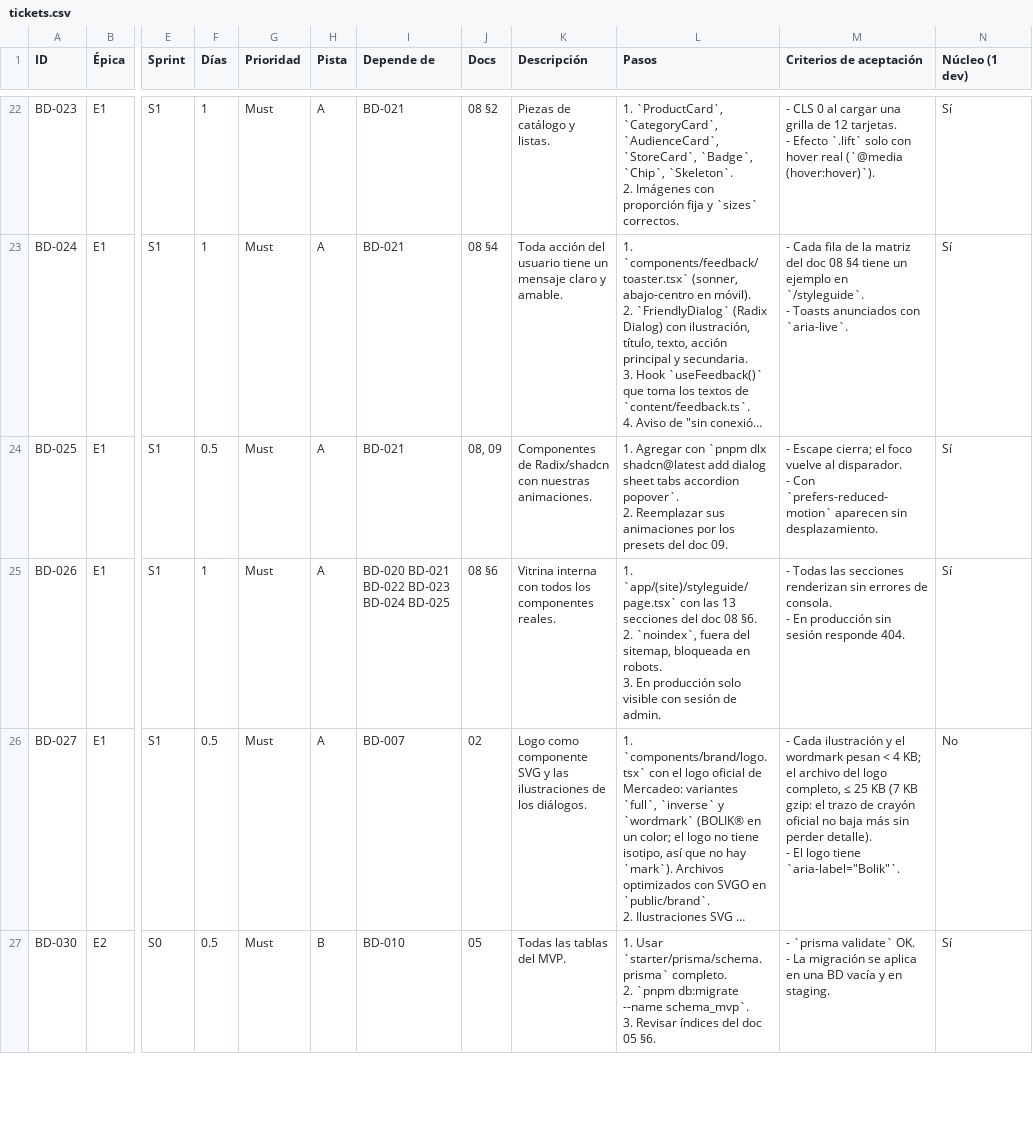
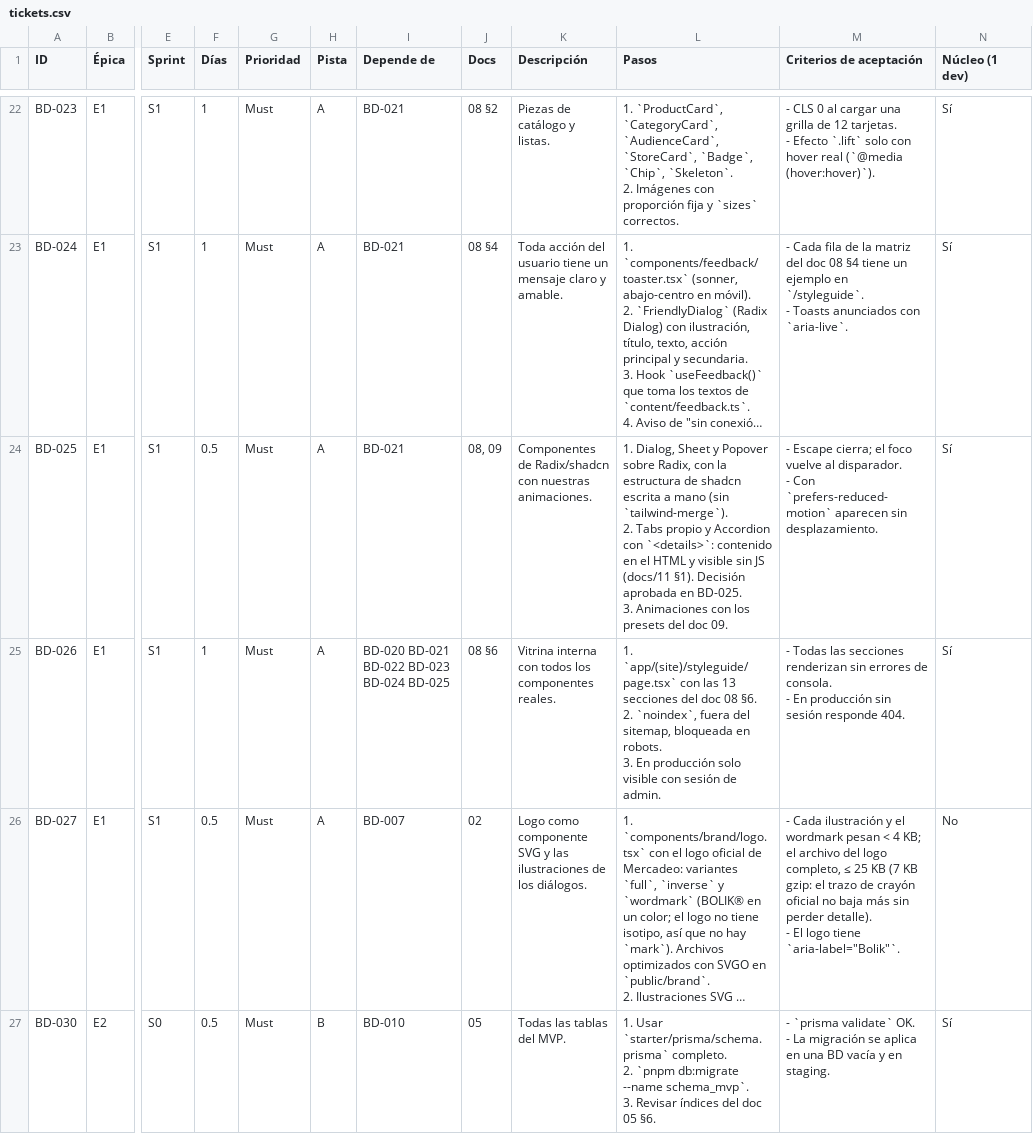
Before and after one commit to Alex-Gallardo/web-bolik-60, a CSV file: docs/tickets.csv, drawn as a sheet; only a part is shown, gaps mark what is left out; long unchanged cells end in …; ↵ is a line break in a cell; the diff names each change by its address in the sheet, - before the commit and + after, or states it on an @@ line.

```diff
--- a/docs/tickets.csv
+++ b/docs/tickets.csv
-L24 (Pasos): 1. Agregar con `pnpm dlx shadcn@latest add dialog sheet tabs accordion popover`. ↵ 2. Reemplazar sus animaciones por los presets…
+L24 (Pasos): 1. Dialog, Sheet y Popover sobre Radix, con la estructura de shadcn escrita a mano (sin `tailwind-merge`). ↵ 2. Tabs propio y Accordion con `<details>`: contenido en el HTML y visible sin JS (docs/11 §1). Decisión aprobada en BD-025. ↵ 3. Animaciones con los presets…
```
Also changed, not shown: 11 other files.
